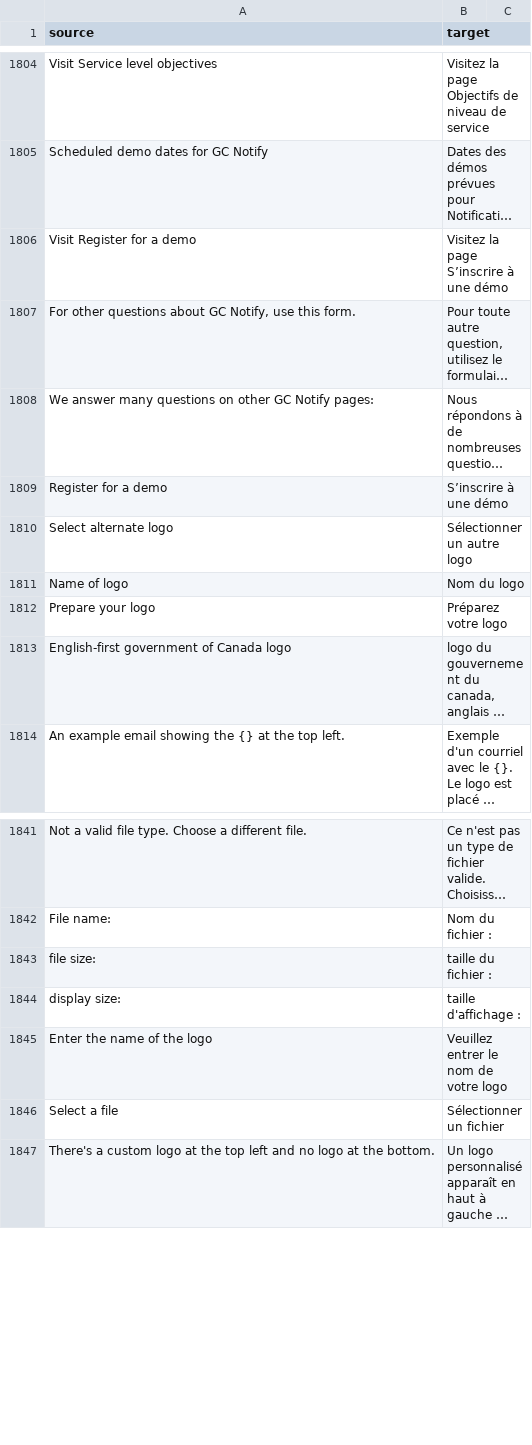
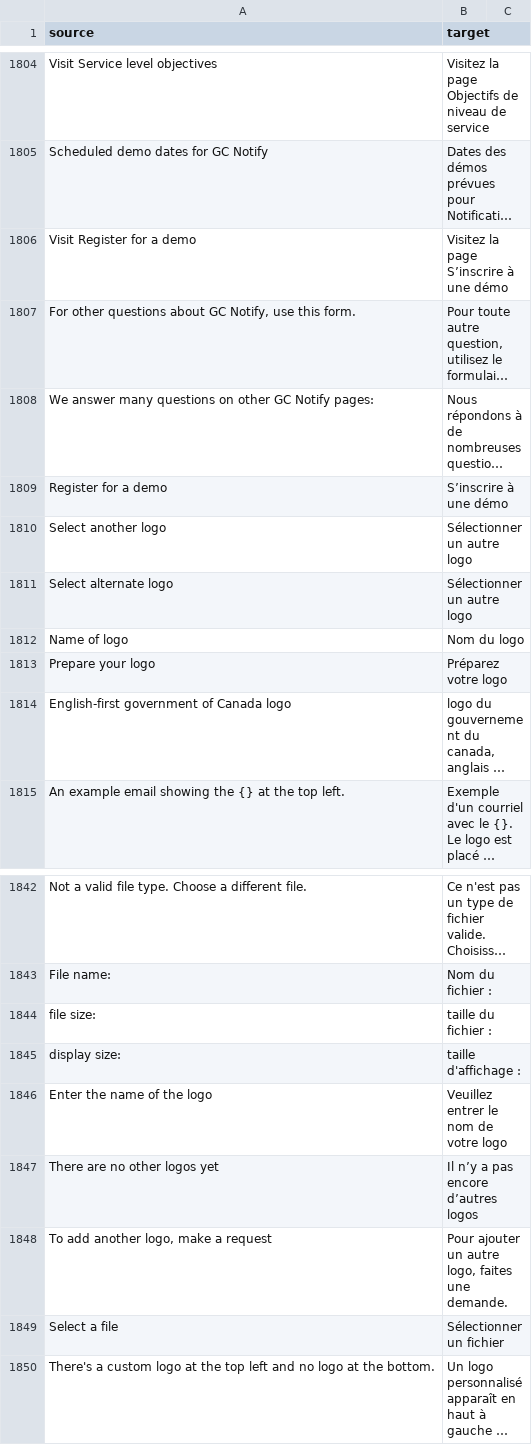
Before and after one commit to cds-snc/notification-admin, a CSV file: app/translations/csv/fr.csv, drawn as a sheet; only a part is shown, gaps mark what is left out; long unchanged cells end in …; the diff names each change by its address in the sheet, - before the commit and + after, or states it on an @@ line.

Commit message:
Update request-pool empty state (#1788)
* Update request-pool empty state

- Added org data to the freshdesk call for request new branding logo

* Formatting

* Regenerate index.css to incorporate downstream changes

* Restore edited translation

```diff
--- a/app/translations/csv/fr.csv
+++ b/app/translations/csv/fr.csv
+row 1810: Select another logo | Sélectionner un autre logo
+row 1847: There are no other logos yet | Il n’y a pas encore d’autres logos
+row 1848: To add another logo, make a request | Pour ajouter un autre logo, faites une demande.
```
Also changed, not shown: 9 other files.
